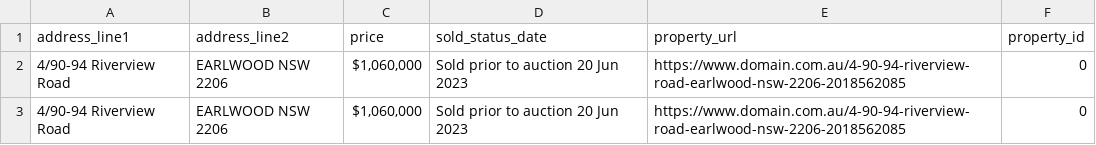
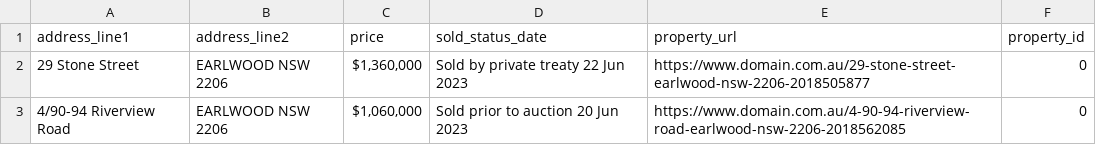
Before and after one commit to maanavssaggu/adrian_williams, a CSV file: data/price_included/earlwood-nsw-2206.csv, drawn as a sheet.

```diff
--- a/data/price_included/earlwood-nsw-2206.csv
+++ b/data/price_included/earlwood-nsw-2206.csv
@@ -1,3 +1,3 @@
 address_line1,address_line2,price,sold_status_date,property_url,property_id
-4/90-94 Riverview Road,EARLWOOD NSW 2206,"$1,060,000",Sold prior to auction 20 Jun 2023,https://www.domain.com.au/4-90-94-riverview-road-earlwood-nsw-2206-2018562085,0
+29 Stone Street,EARLWOOD NSW 2206,"$1,360,000",Sold by private treaty 22 Jun 2023,https://www.domain.com.au/29-stone-street-earlwood-nsw-2206-2018505877,0
 4/90-94 Riverview Road,EARLWOOD NSW 2206,"$1,060,000",Sold prior to auction 20 Jun 2023,https://www.domain.com.au/4-90-94-riverview-road-earlwood-nsw-2206-2018562085,0
```
Also changed, not shown: data/price_included/Camperdown-NSW-2050.csv, data/price_included/Newtown-nsw-2042.csv, 12 other files.
